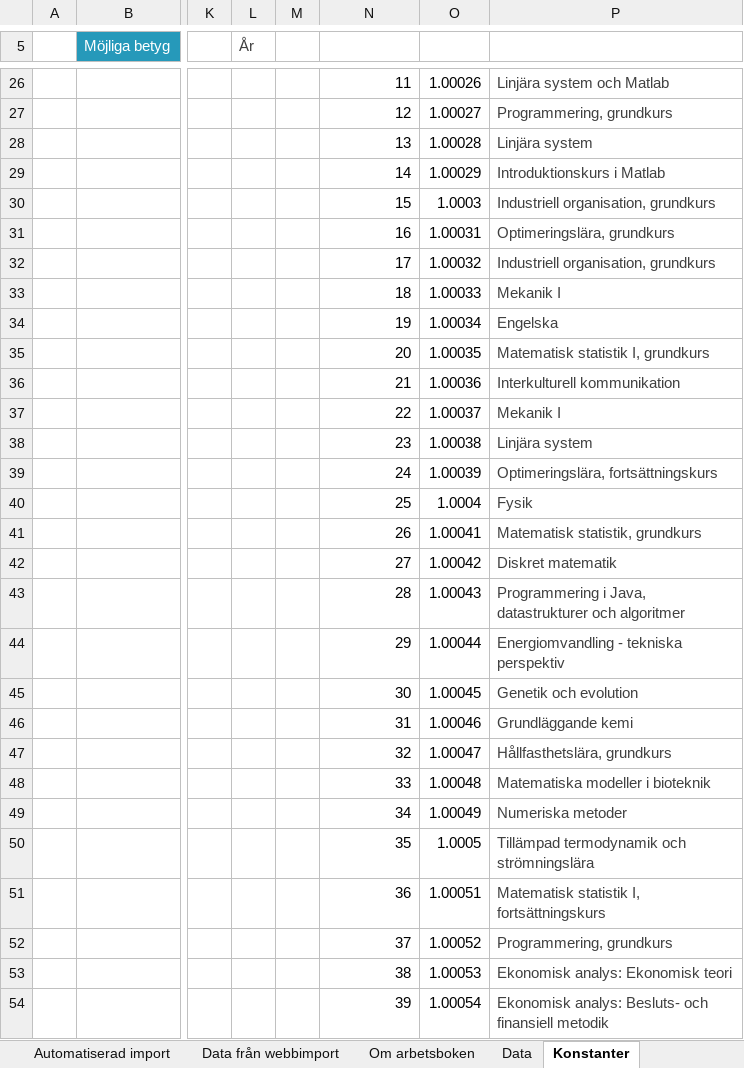
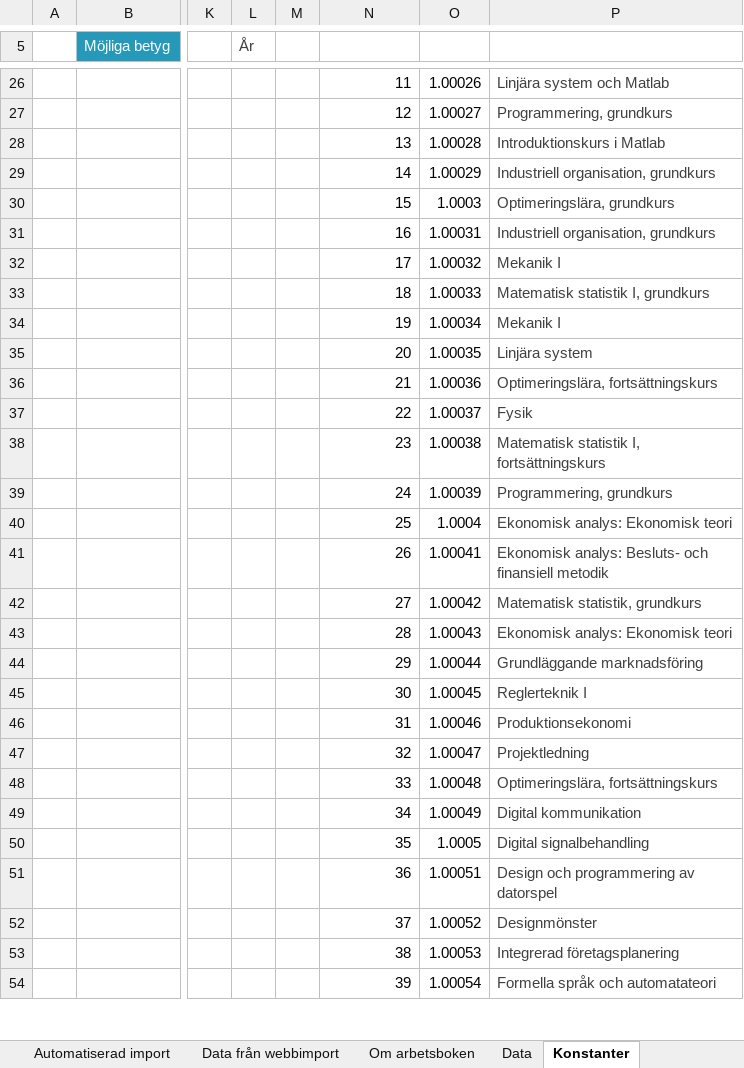
Before and after one commit to TobiasGenborg/Credit-tracker, an Excel workbook: Credit-tracker for LITH.xlsm, sheet Konstanter, drawn as a sheet; only a part is shown, gaps mark what is left out; values as stored, in another font and other column widths than the file's, no borders; table styles not drawn; the diff covers the shown part only; the diff names each change by its address in the sheet, - before the commit and + after, or states it on an @@ line.

```diff
--- a/Credit-tracker for LITH.xlsm (sheet Konstanter)
+++ b/Credit-tracker for LITH.xlsm (sheet Konstanter)
-P28 (NAME): Linjära system
+P28 (NAME): Introduktionskurs i Matlab
-P29 (NAME): Introduktionskurs i Matlab
+P29 (NAME): Industriell organisation, grundkurs
-P30 (NAME): Industriell organisation, grundkurs
+P30 (NAME): Optimeringslära, grundkurs
-P31 (NAME): Optimeringslära, grundkurs
+P31 (NAME): Industriell organisation, grundkurs
-P32 (NAME): Industriell organisation, grundkurs
+P32 (NAME): Mekanik I
-P33 (NAME): Mekanik I
+P33 (NAME): Matematisk statistik I, grundkurs
-P34 (NAME): Engelska
+P34 (NAME): Mekanik I
-P35 (NAME): Matematisk statistik I, grundkurs
+P35 (NAME): Linjära system
-P36 (NAME): Interkulturell kommunikation
+P36 (NAME): Optimeringslära, fortsättningskurs
-P37 (NAME): Mekanik I
+P37 (NAME): Fysik
-P38 (NAME): Linjära system
+P38 (NAME): Matematisk statistik I, fortsättningskurs
-P39 (NAME): Optimeringslära, fortsättningskurs
+P39 (NAME): Programmering, grundkurs
-P40 (NAME): Fysik
+P40 (NAME): Ekonomisk analys: Ekonomisk teori
-P41 (NAME): Matematisk statistik, grundkurs
+P41 (NAME): Ekonomisk analys: Besluts- och finansiell metodik
-P42 (NAME): Diskret matematik
+P42 (NAME): Matematisk statistik, grundkurs
-P43 (NAME): Programmering i Java, datastrukturer och algoritmer
+P43 (NAME): Ekonomisk analys: Ekonomisk teori
-P44 (NAME): Energiomvandling - tekniska perspektiv
+P44 (NAME): Grundläggande marknadsföring
-P45 (NAME): Genetik och evolution
+P45 (NAME): Reglerteknik I
-P46 (NAME): Grundläggande kemi
+P46 (NAME): Produktionsekonomi
-P47 (NAME): Hållfasthetslära, grundkurs
+P47 (NAME): Projektledning
-P48 (NAME): Matematiska modeller i bioteknik
+P48 (NAME): Optimeringslära, fortsättningskurs
-P49 (NAME): Numeriska metoder
+P49 (NAME): Digital kommunikation
-P50 (NAME): Tillämpad termodynamik och strömningslära
+P50 (NAME): Digital signalbehandling
-P51 (NAME): Matematisk statistik I, fortsättningskurs
+P51 (NAME): Design och programmering av datorspel
-P52 (NAME): Programmering, grundkurs
+P52 (NAME): Designmönster
-P53 (NAME): Ekonomisk analys: Ekonomisk teori
+P53 (NAME): Integrerad företagsplanering
-P54 (NAME): Ekonomisk analys: Besluts- och finansiell metodik
+P54 (NAME): Formella språk och automatateori
```
Also changed, not shown: 100 edited cells elsewhere in this sheet, sheet Data, sheet Ditt informationsblad, sheet Programkurser, sheet Sammanställning, formulas that keep their value, hidden cells, charts or pictures.
